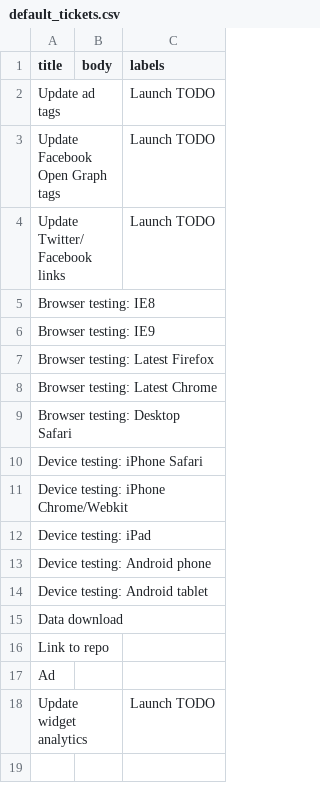
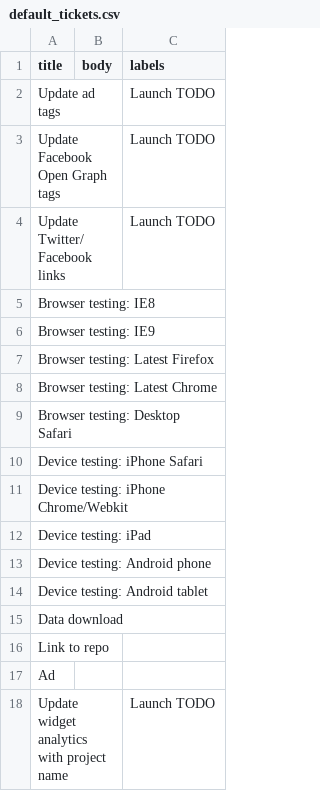
Before and after one commit to nprapps/app-template, a CSV file: etc/default_tickets.csv, drawn as a sheet.

Commit message:
Make ticket name clearer.

```diff
--- a/etc/default_tickets.csv
+++ b/etc/default_tickets.csv
@@ -17,2 +17,2 @@ Link to repo,,
 Ad,,
-Update widget analytics,,Launch TODO
+Update widget analytics with project name,,Launch TODO
```
Also changed, not shown: 1 other file.
